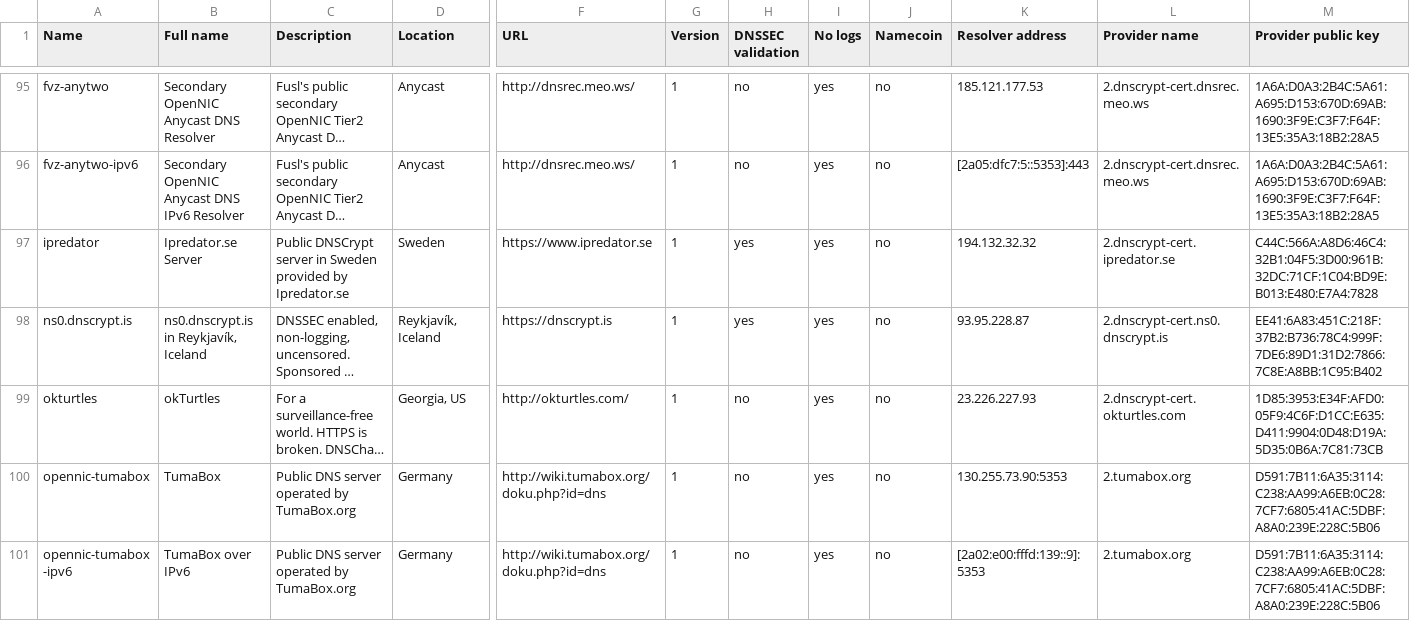
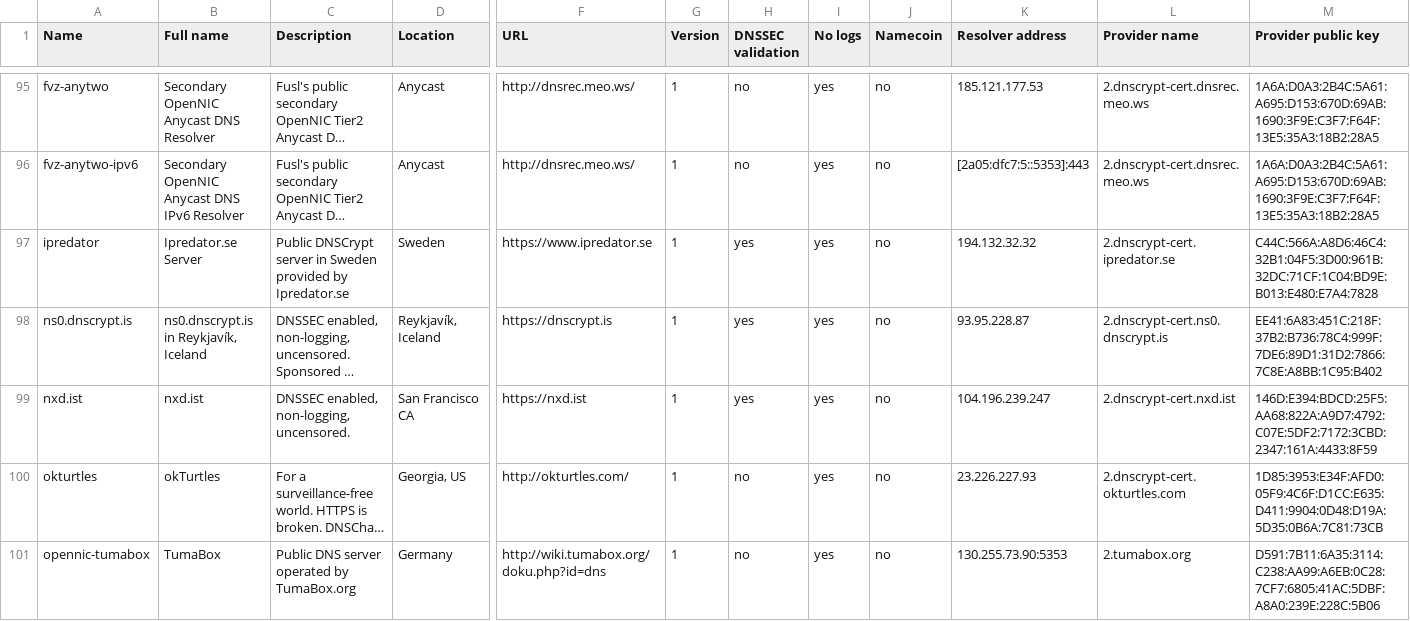
Before and after one commit to dyne/dnscrypt-proxy, a CSV file: dnscrypt-resolvers.csv, drawn as a sheet; only a part is shown, gaps mark what is left out; the shorter side is filled out with more unchanged rows; long unchanged cells end in …; rows hold the shown columns only; the diff names each change by its address in the sheet, - before the commit and + after, or states it on an @@ line.

Commit message:
adding nxd.ist resolver (#618)
* adding nxd.ist

* changing description of nxd.ist

```diff
--- a/dnscrypt-resolvers.csv
+++ b/dnscrypt-resolvers.csv
+row 99: nxd.ist | nxd.ist | DNSSEC enabled, non-logging, uncensored. | San Francisco CA | https://nxd.ist | 1 | yes | yes | no | 104.196.239.247 | 2.dnscrypt-cert.nxd.ist | 146D:E394:BDCD:25F5:AA68:822A:A9D7:4792:C07E:5DF2:7172:3CBD:2347:161A:4433:8F59
```
